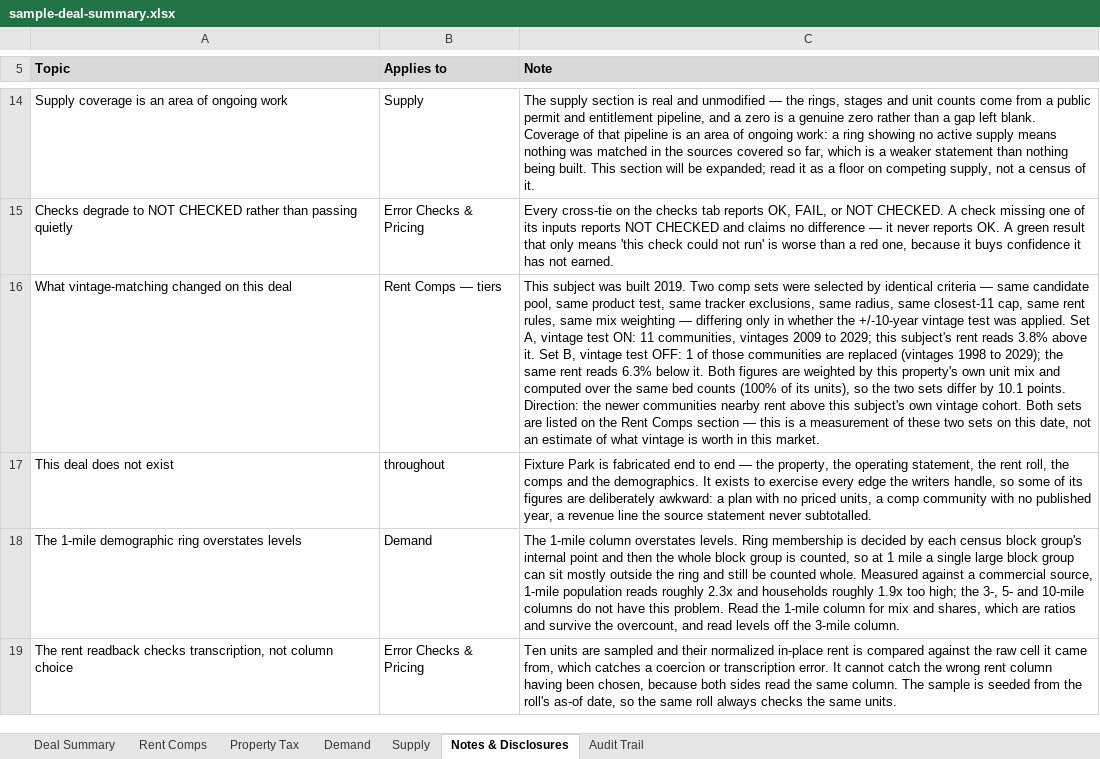
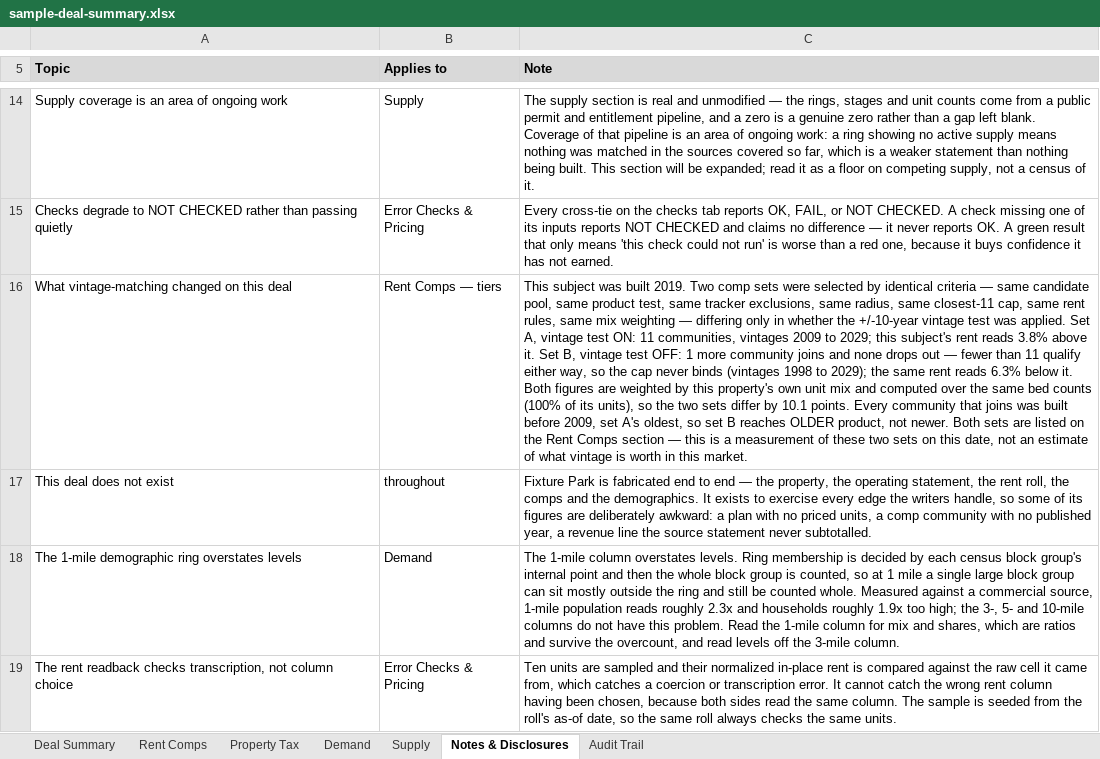
Before and after one commit to hermanian06/herman-chan-site, an Excel workbook: public/downloads/underwriting-demo/sample-deal-summary.xlsx, sheet Notes & Disclosures, drawn as a sheet; only a part is shown, gaps mark what is left out; values as stored, in another font and other column widths than the file's, no borders; the diff names each change by its address in the sheet, - before the commit and + after, or states it on an @@ line.

```diff
--- a/public/downloads/underwriting-demo/sample-deal-summary.xlsx (sheet Notes & Disclosures)
+++ b/public/downloads/underwriting-demo/sample-deal-summary.xlsx (sheet Notes & Disclosures)
-C16 (Note): …OFF: 1 of those communities are replaced (vintages 1998 to 2029); the same rent reads 6.3% below it. Both figures are weighted by this property's own unit mix and computed over the same bed counts (100% of its units), so the two sets differ by 10.1 points. Direction: the newer communities nearby rent above this subject's own vintage cohort. Both sets…
+C16 (Note): …OFF: 1 more community joins and none drops out — fewer than 11 qualify either way, so the cap never binds (vintages 1998 to 2029); the same rent reads 6.3% below it. Both figures are weighted by this property's own unit mix and computed over the same bed counts (100% of its units), so the two sets differ by 10.1 points. Every community that joins was built before 2009, set A's oldest, so set B reaches OLDER product, not newer. Both sets…
```
Also changed, not shown: public/downloads/underwriting-demo/sample-model-ready-outputs.xlsx, public/downloads/underwriting-demo/sample-t12-analysis.xlsx, 6 other files.
